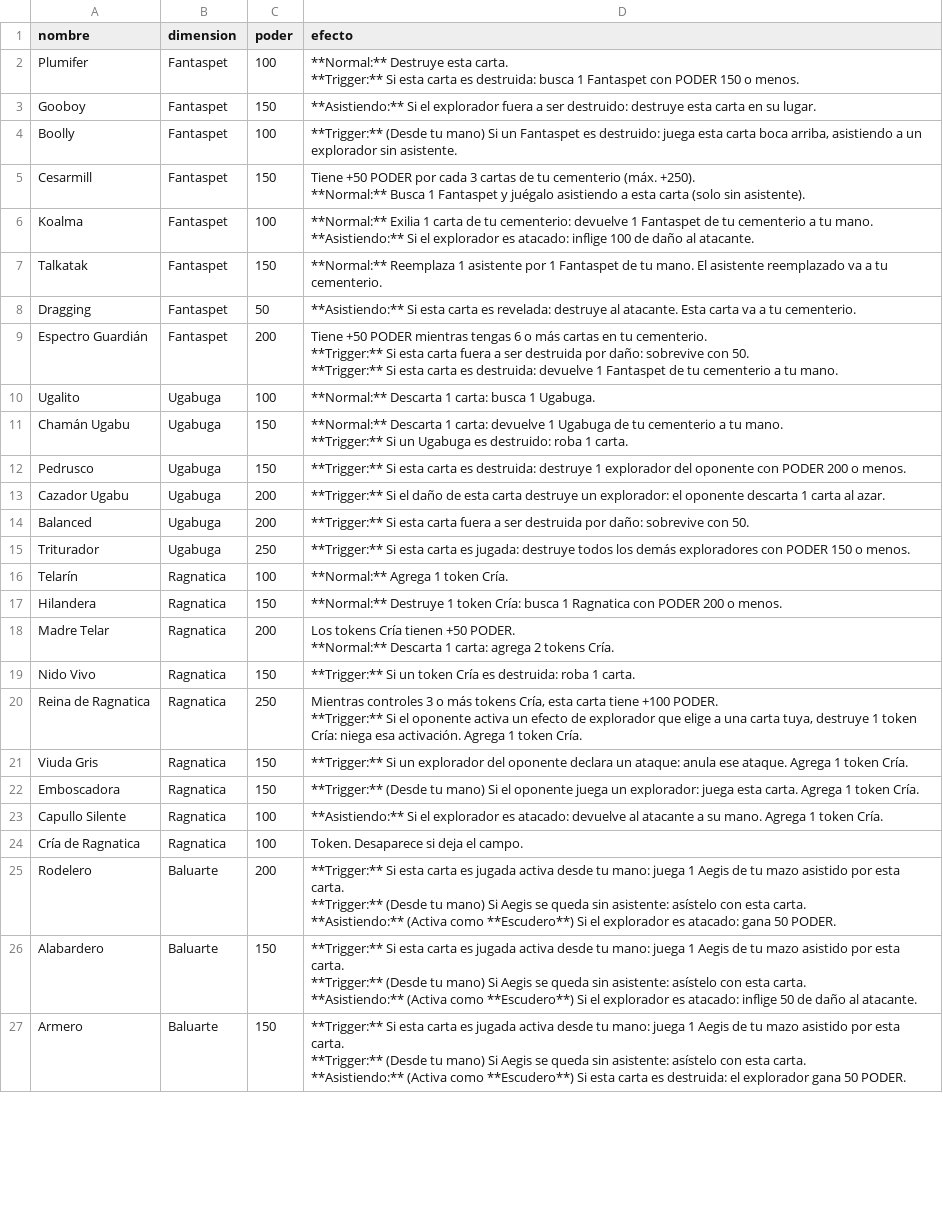
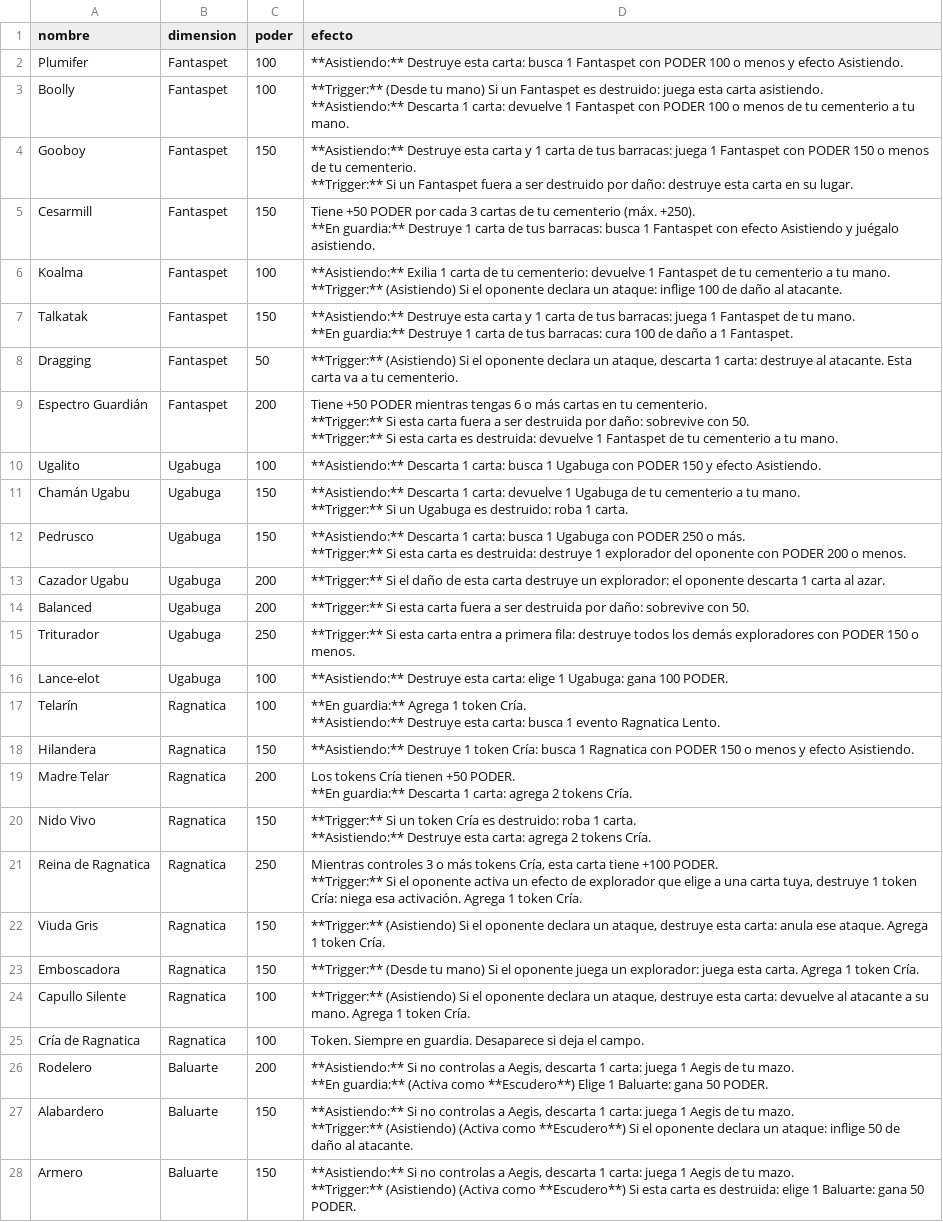
Before and after one commit to Nicoliis/TCG-Prototyper, a CSV file: demoTCG2/cartas-exploradores.csv, drawn as a sheet; only a part is shown; removed rows and columns are numbered as before the commit, all else as after; ↵ is a line break in a cell; the diff covers the shown part only; the diff names each change by its address in the sheet, - before the commit and + after, or states it on an @@ line.

```diff
--- a/demoTCG2/cartas-exploradores.csv
+++ b/demoTCG2/cartas-exploradores.csv
-D2 (efecto): **Normal:** Destruye esta carta. ↵ **Trigger:** Si esta carta es destruida: busca 1 Fantaspet con PODER 150 o menos.
+D2 (efecto): **Asistiendo:** Destruye esta carta: busca 1 Fantaspet con PODER 100 o menos y efecto Asistiendo.
-row 3: Gooboy | Fantaspet | 150 | **Asistiendo:** Si el explorador fuera a ser destruido: destruye esta carta en su lugar.
-D3 (efecto): …esta carta boca arriba, asistiendo a un explorador sin asistente.
+D3 (efecto): …esta carta asistiendo. ↵ **Asistiendo:** Descarta 1 carta: devuelve 1 Fantaspet con PODER 100 o menos de tu cementerio a tu mano.
+row 4: Gooboy | Fantaspet | 150 | **Asistiendo:** Destruye esta carta y 1 carta de tus barracas: juega 1 Fantaspet con PODER 150 o menos de tu cementerio. ↵ **Trigger:** Si un Fantaspet fuera a ser destruido por daño: destruye esta carta en su lugar.
-D5 (efecto): …(máx. +250). ↵ **Normal:** Busca 1 Fantaspet y juégalo asistiendo a esta carta (solo sin asistente).
+D5 (efecto): …(máx. +250). ↵ **En guardia:** Destruye 1 carta de tus barracas: busca 1 Fantaspet con efecto Asistiendo y juégalo asistiendo.
-D6 (efecto): **Normal:** Exilia 1 carta de tu cementerio: devuelve 1 Fantaspet de tu cementerio a tu mano. ↵ **Asistiendo:** Si el explorador es atacado: inflige 100…
+D6 (efecto): **Asistiendo:** Exilia 1 carta de tu cementerio: devuelve 1 Fantaspet de tu cementerio a tu mano. ↵ **Trigger:** (Asistiendo) Si el oponente declara un ataque: inflige 100…
-D7 (efecto): **Normal:** Reemplaza 1 asistente por 1 Fantaspet de tu mano. El asistente reemplazado va a tu cementerio.
+D7 (efecto): **Asistiendo:** Destruye esta carta y 1 carta de tus barracas: juega 1 Fantaspet de tu mano. ↵ **En guardia:** Destruye 1 carta de tus barracas: cura 100 de daño a 1 Fantaspet.
-D8 (efecto): **Asistiendo:** Si esta carta es revelada: destruye al…
+D8 (efecto): **Trigger:** (Asistiendo) Si el oponente declara un ataque, descarta 1 carta: destruye al…
-D10 (efecto): **Normal:** Descarta 1 carta: busca 1 Ugabuga.
+D10 (efecto): **Asistiendo:** Descarta 1 carta: busca 1 Ugabuga con PODER 150 y efecto Asistiendo.
-D11 (efecto): **Normal:** Descarta 1…
+D11 (efecto): **Asistiendo:** Descarta 1…
-D12 (efecto): **Trigger:** Si…
+D12 (efecto): **Asistiendo:** Descarta 1 carta: busca 1 Ugabuga con PODER 250 o más. ↵ **Trigger:** Si…
-D15 (efecto): …esta carta es jugada: destruye todos…
+D15 (efecto): …esta carta entra a primera fila: destruye todos…
+row 16: Lance-elot | Ugabuga | 100 | **Asistiendo:** Destruye esta carta: elige 1 Ugabuga: gana 100 PODER.
-D17 (efecto): **Normal:** Agrega 1 token Cría.
+D17 (efecto): **En guardia:** Agrega 1 token Cría. ↵ **Asistiendo:** Destruye esta carta: busca 1 evento Ragnatica Lento.
-D18 (efecto): **Normal:** Destruye 1 token Cría: busca 1 Ragnatica con PODER 200 o menos.
+D18 (efecto): **Asistiendo:** Destruye 1 token Cría: busca 1 Ragnatica con PODER 150 o menos y efecto Asistiendo.
-D19 (efecto): …+50 PODER. ↵ **Normal:** Descarta 1…
+D19 (efecto): …+50 PODER. ↵ **En guardia:** Descarta 1…
-D20 (efecto): …Cría es destruida: roba 1 carta.
+D20 (efecto): …Cría es destruido: roba 1 carta. ↵ **Asistiendo:** Destruye esta carta: agrega 2 tokens Cría.
-D22 (efecto): **Trigger:** Si un explorador del oponente declara un ataque: anula ese…
+D22 (efecto): **Trigger:** (Asistiendo) Si el oponente declara un ataque, destruye esta carta: anula ese…
-D24 (efecto): **Asistiendo:** Si el explorador es atacado: devuelve al…
+D24 (efecto): **Trigger:** (Asistiendo) Si el oponente declara un ataque, destruye esta carta: devuelve al…
-D25 (efecto): Token. Desaparece si deja el campo.
+D25 (efecto): Token. Siempre en guardia. Desaparece si deja el campo.
-D26 (efecto): **Trigger:** Si esta carta es jugada activa desde tu mano: juega 1 Aegis de tu mazo asistido por esta carta. ↵ **Trigger:** (Desde tu mano) Si Aegis se queda sin asistente: asístelo con esta carta. ↵ **Asistiendo:** (Activa como **Escudero**) Si el explorador es atacado: gana 50…
+D26 (efecto): **Asistiendo:** Si no controlas a Aegis, descarta 1 carta: juega 1 Aegis de tu mazo. ↵ **En guardia:** (Activa como **Escudero**) Elige 1 Baluarte: gana 50…
-D27 (efecto): **Trigger:** Si esta carta es jugada activa desde tu mano: juega 1 Aegis de tu mazo asistido por esta carta. ↵ **Trigger:** (Desde tu mano) Si Aegis se queda sin asistente: asístelo con esta carta. ↵ **Asistiendo:** (Activa como **Escudero**) Si el explorador es atacado: inflige 50…
+D27 (efecto): **Asistiendo:** Si no controlas a Aegis, descarta 1 carta: juega 1 Aegis de tu mazo. ↵ **Trigger:** (Asistiendo) (Activa como **Escudero**) Si el oponente declara un ataque: inflige 50…
-D28 (efecto): **Trigger:** Si esta carta es jugada activa desde tu mano: juega 1 Aegis de tu mazo asistido por esta carta. ↵ **Trigger:** (Desde tu mano) Si Aegis se queda sin asistente: asístelo con esta carta. ↵ **Asistiendo:** (Activa como **Escudero**) Si esta carta es destruida: el explorador gana 50…
+D28 (efecto): **Asistiendo:** Si no controlas a Aegis, descarta 1 carta: juega 1 Aegis de tu mazo. ↵ **Trigger:** (Asistiendo) (Activa como **Escudero**) Si esta carta es destruida: elige 1 Baluarte: gana 50…
```
Also changed, not shown: 1 added row and 4 edited cells elsewhere in this file, demoTCG2/cartas-eventos.csv, demoTCG2/cartas-exploradores-con-restriccion.csv, 2 other files.
